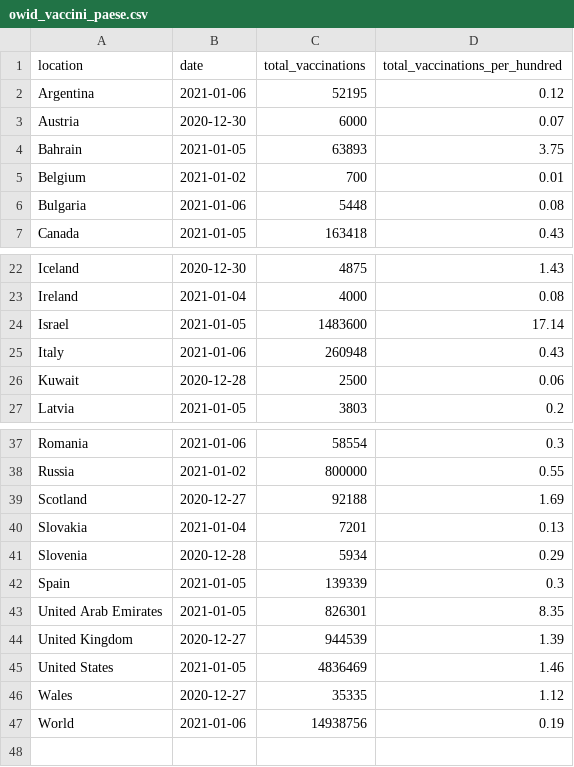
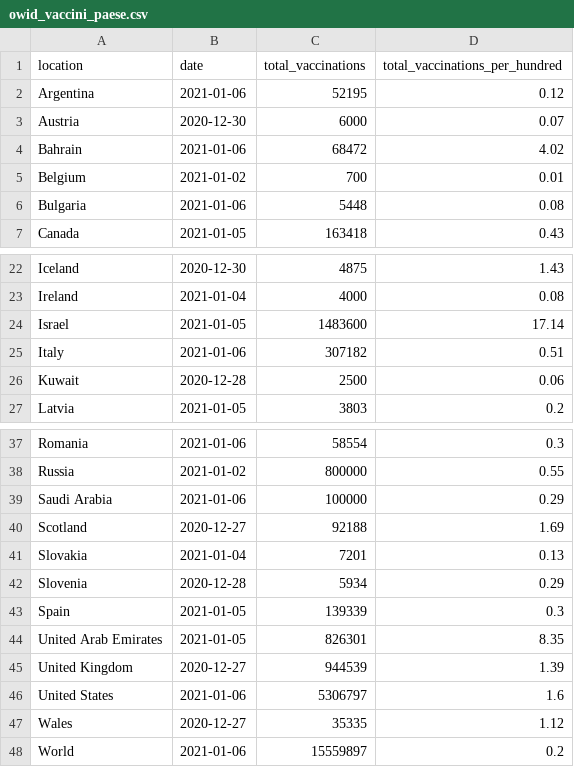
Before and after one commit to Scienzainrete/covid-19, a CSV file: owid_vaccini_paese.csv, drawn as a sheet; only a part is shown, gaps mark what is left out.

```diff
--- a/owid_vaccini_paese.csv
+++ b/owid_vaccini_paese.csv
@@ -3,3 +3,3 @@
 "Austria","2020-12-30",6000,0.07
-"Bahrain","2021-01-05",63893,3.75
+"Bahrain","2021-01-06",68472,4.02
 "Belgium","2021-01-02",700,0.01
@@ -24,3 +24,3 @@
 "Israel","2021-01-05",1483600,17.14
-"Italy","2021-01-06",260948,0.43
+"Italy","2021-01-06",307182,0.51
 "Kuwait","2020-12-28",2500,0.06
@@ -38,2 +38,3 @@
 "Russia","2021-01-02",800000,0.55
+"Saudi Arabia","2021-01-06",100000,0.29
 "Scotland","2020-12-27",92188,1.69
@@ -44,4 +45,4 @@
 "United Kingdom","2020-12-27",944539,1.39
-"United States","2021-01-05",4836469,1.46
+"United States","2021-01-06",5306797,1.6
 "Wales","2020-12-27",35335,1.12
-"World","2021-01-06",14938756,0.19
+"World","2021-01-06",15559897,0.2
```
Also changed, not shown: 1 other file.
